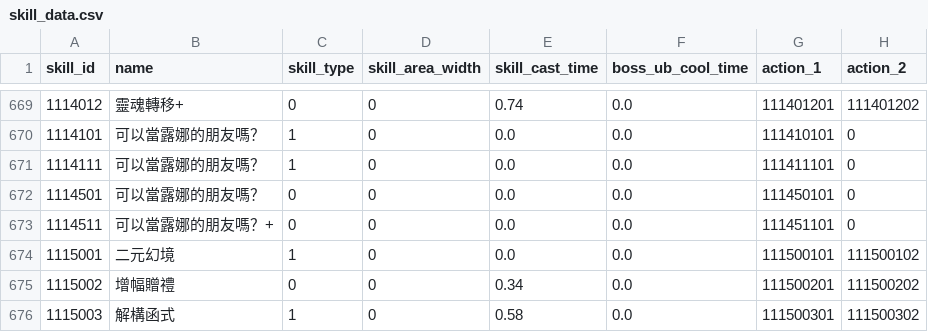
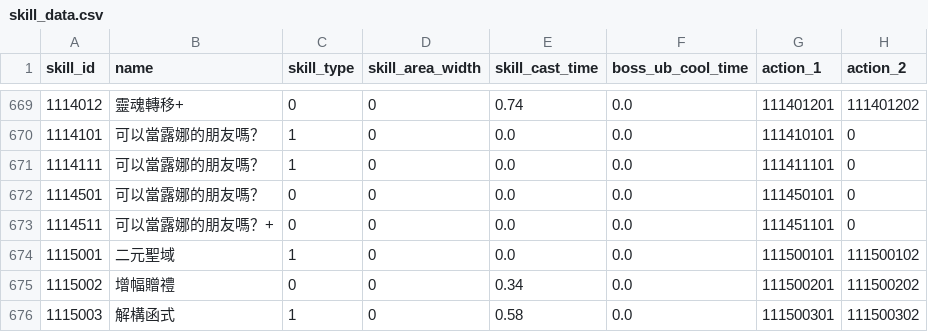
Before and after one commit to KiruyaMomochi/RediveData, a CSV file: db/csv/skill_data.csv, drawn as a sheet; only a part is shown, gaps mark what is left out; the diff names each change by its address in the sheet, - before the commit and + after, or states it on an @@ line.

```diff
--- a/db/csv/skill_data.csv
+++ b/db/csv/skill_data.csv
-B674 (name): 二元幻境
+B674 (name): 二元聖域
```
Also changed, not shown: db/csv/room_unit_comments.csv, db/csv/unit_comments.csv, 5 other files.
